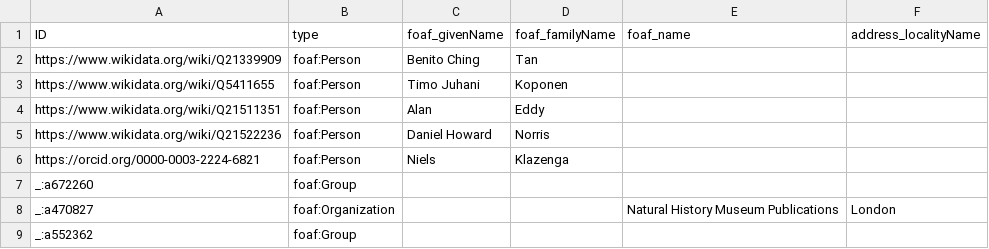
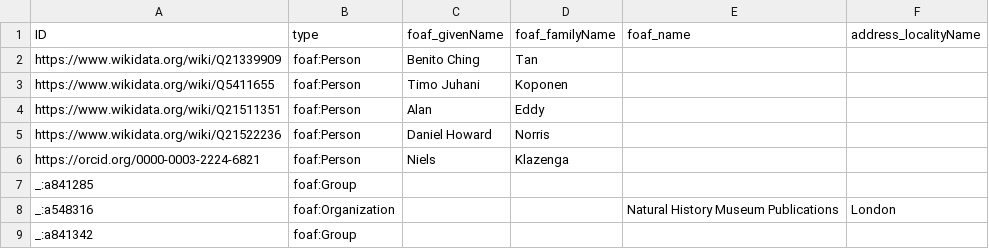
Before and after one commit to tdwg/tcs2, a CSV file: recipes/tropicos-malesian-dicranoloma/datapackage/Agent.csv, drawn as a sheet.

```diff
--- a/recipes/tropicos-malesian-dicranoloma/datapackage/Agent.csv
+++ b/recipes/tropicos-malesian-dicranoloma/datapackage/Agent.csv
@@ -6,4 +6,4 @@ https://www.wikidata.org/wiki/Q21522236,foaf:Person,Daniel Howard,Norris,,
 https://orcid.org/0000-0003-2224-6821,foaf:Person,Niels,Klazenga,,
-_:a672260,foaf:Group,,,,
-_:a470827,foaf:Organization,,,Natural History Museum Publications,London
-_:a552362,foaf:Group,,,,
+_:a841285,foaf:Group,,,,
+_:a548316,foaf:Organization,,,Natural History Museum Publications,London
+_:a841342,foaf:Group,,,,
```
Also changed, not shown: recipes/tropicos-malesian-dicranoloma/datapackage/BibliographicResource.csv, recipes/tropicos-malesian-dicranoloma/datapackage/GroupMember.csv, 4 other files.
